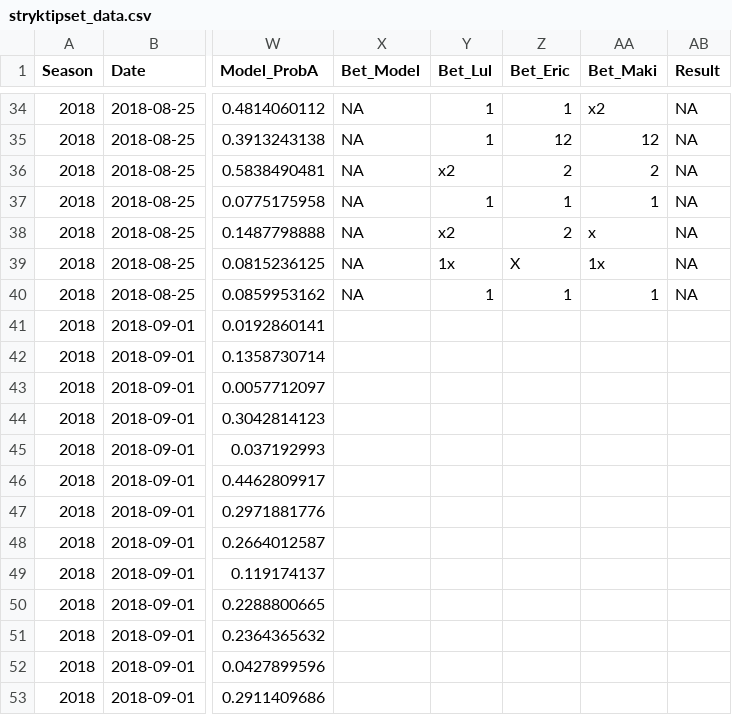
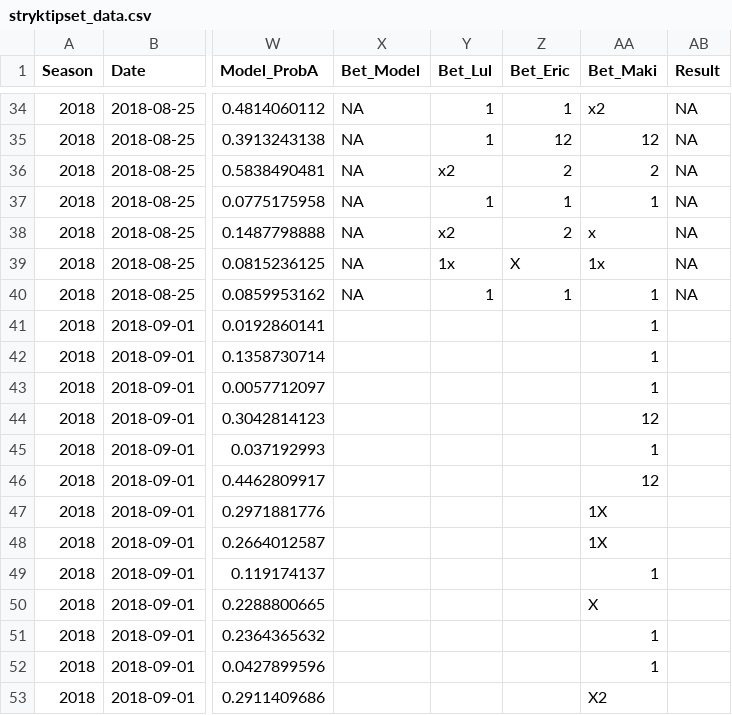
Before and after one commit to msjoelin/soccer_analysis, a CSV file: Input_Betting/stryktipset_data.csv, drawn as a sheet; only a part is shown, gaps mark what is left out; the diff names each change by its address in the sheet, - before the commit and + after, or states it on an @@ line.

Commit message:
maki betting

```diff
--- a/Input_Betting/stryktipset_data.csv
+++ b/Input_Betting/stryktipset_data.csv
-AA41:AA43 (Bet_Maki): (empty)
+AA41:AA43 (Bet_Maki): 1
-AA44 (Bet_Maki): (empty)
+AA44 (Bet_Maki): 12
-AA45 (Bet_Maki): (empty)
+AA45 (Bet_Maki): 1
-AA46 (Bet_Maki): (empty)
+AA46 (Bet_Maki): 12
-AA47:AA48 (Bet_Maki): (empty)
+AA47:AA48 (Bet_Maki): 1X
-AA49 (Bet_Maki): (empty)
+AA49 (Bet_Maki): 1
-AA50 (Bet_Maki): (empty)
+AA50 (Bet_Maki): X
-AA51:AA52 (Bet_Maki): (empty)
+AA51:AA52 (Bet_Maki): 1
-AA53 (Bet_Maki): (empty)
+AA53 (Bet_Maki): X2
```
Also changed, not shown: 1 other file.
